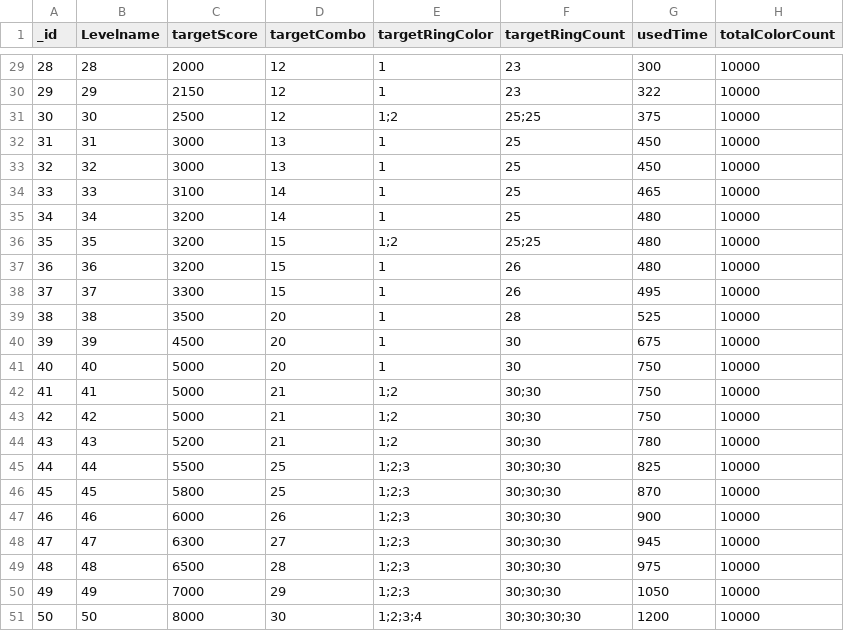
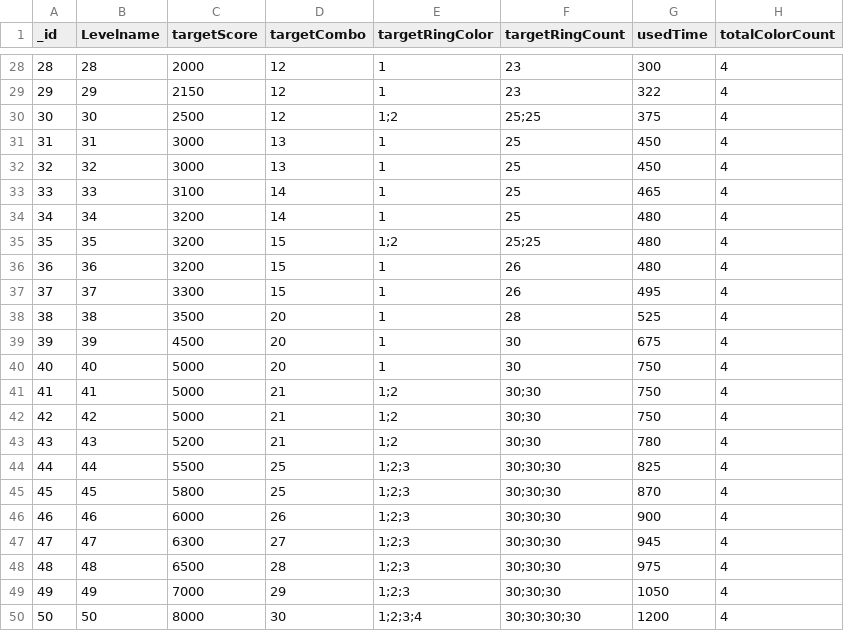
Before and after one commit to ouyangwenyuan/ColorRings-Unity, a CSV file: Unity-Project/Assets/StreamingAssets/Load/LevelData.csv, drawn as a sheet; only a part is shown, gaps mark what is left out; the diff covers the shown part only.

```diff
--- a/Unity-Project/Assets/StreamingAssets/Load/LevelData.csv
+++ b/Unity-Project/Assets/StreamingAssets/Load/LevelData.csv
@@ -29,23 +28,23 @@ _id,Levelname,targetScore,targetCombo,targetRingColor,targetRingCount,usedTime,t
-28,28,2000,12,1,23,300,10000
-29,29,2150,12,1,23,322,10000
-30,30,2500,12,1;2,25;25,375,10000
-31,31,3000,13,1,25,450,10000
-32,32,3000,13,1,25,450,10000
-33,33,3100,14,1,25,465,10000
-34,34,3200,14,1,25,480,10000
-35,35,3200,15,1;2,25;25,480,10000
-36,36,3200,15,1,26,480,10000
-37,37,3300,15,1,26,495,10000
-38,38,3500,20,1,28,525,10000
-39,39,4500,20,1,30,675,10000
-40,40,5000,20,1,30,750,10000
-41,41,5000,21,1;2,30;30,750,10000
-42,42,5000,21,1;2,30;30,750,10000
-43,43,5200,21,1;2,30;30,780,10000
-44,44,5500,25,1;2;3,30;30;30,825,10000
-45,45,5800,25,1;2;3,30;30;30,870,10000
-46,46,6000,26,1;2;3,30;30;30,900,10000
-47,47,6300,27,1;2;3,30;30;30,945,10000
-48,48,6500,28,1;2;3,30;30;30,975,10000
-49,49,7000,29,1;2;3,30;30;30,1050,10000
-50,50,8000,30,1;2;3;4,30;30;30;30,1200,10000
+28,28,2000,12,1,23,300,4
+29,29,2150,12,1,23,322,4
+30,30,2500,12,1;2,25;25,375,4
+31,31,3000,13,1,25,450,4
+32,32,3000,13,1,25,450,4
+33,33,3100,14,1,25,465,4
+34,34,3200,14,1,25,480,4
+35,35,3200,15,1;2,25;25,480,4
+36,36,3200,15,1,26,480,4
+37,37,3300,15,1,26,495,4
+38,38,3500,20,1,28,525,4
+39,39,4500,20,1,30,675,4
+40,40,5000,20,1,30,750,4
+41,41,5000,21,1;2,30;30,750,4
+42,42,5000,21,1;2,30;30,750,4
+43,43,5200,21,1;2,30;30,780,4
+44,44,5500,25,1;2;3,30;30;30,825,4
+45,45,5800,25,1;2;3,30;30;30,870,4
+46,46,6000,26,1;2;3,30;30;30,900,4
+47,47,6300,27,1;2;3,30;30;30,945,4
+48,48,6500,28,1;2;3,30;30;30,975,4
+49,49,7000,29,1;2;3,30;30;30,1050,4
+50,50,8000,30,1;2;3;4,30;30;30;30,1200,4
```
Also changed, not shown: 1 removed row and 26 edited cells elsewhere in this file, 26 other files.
